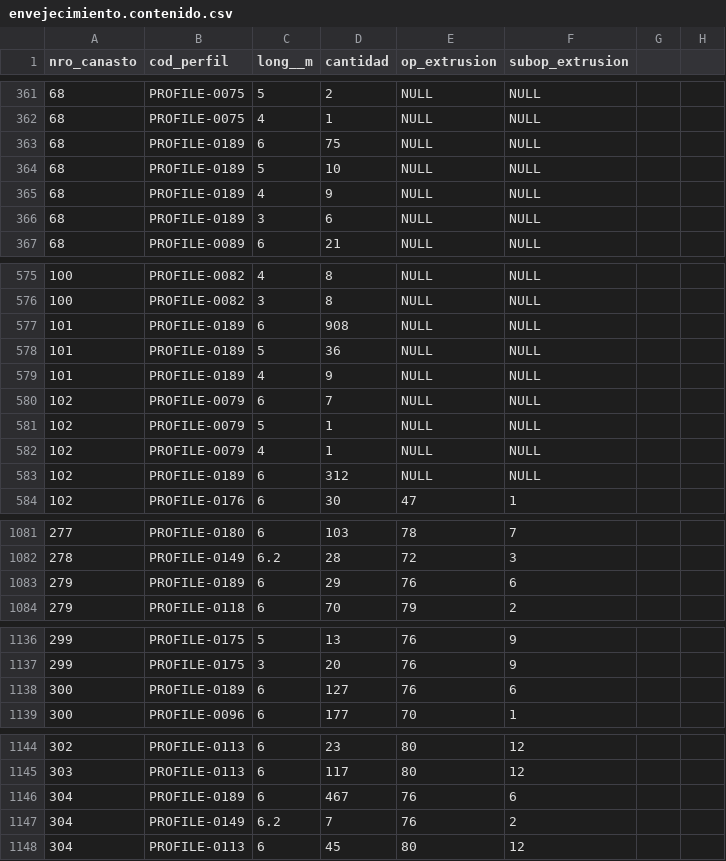
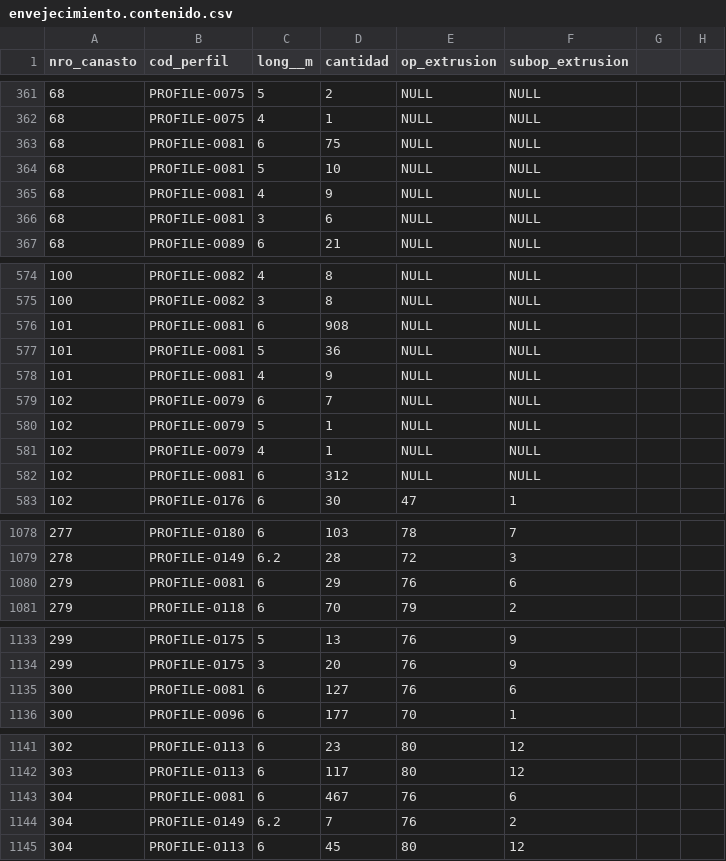
Before and after one commit to danderbas/aluminadb, a CSV file: data/csv/envejecimiento.contenido.csv, drawn as a sheet; only a part is shown, gaps mark what is left out; the diff covers the shown part only.

```diff
--- a/data/csv/envejecimiento.contenido.csv
+++ b/data/csv/envejecimiento.contenido.csv
@@ -362,6 +362,6 @@ nro_canasto,cod_perfil,long__m,cantidad,op_extrusion,subop_extrusion,,
 68,PROFILE-0075,4,1,NULL,NULL,,
-68,PROFILE-0189,6,75,NULL,NULL,,
-68,PROFILE-0189,5,10,NULL,NULL,,
-68,PROFILE-0189,4,9,NULL,NULL,,
-68,PROFILE-0189,3,6,NULL,NULL,,
+68,PROFILE-0081,6,75,NULL,NULL,,
+68,PROFILE-0081,5,10,NULL,NULL,,
+68,PROFILE-0081,4,9,NULL,NULL,,
+68,PROFILE-0081,3,6,NULL,NULL,,
 68,PROFILE-0089,6,21,NULL,NULL,,
@@ -576,5 +575,5 @@ nro_canasto,cod_perfil,long__m,cantidad,op_extrusion,subop_extrusion,,
 100,PROFILE-0082,3,8,NULL,NULL,,
-101,PROFILE-0189,6,908,NULL,NULL,,
-101,PROFILE-0189,5,36,NULL,NULL,,
-101,PROFILE-0189,4,9,NULL,NULL,,
+101,PROFILE-0081,6,908,NULL,NULL,,
+101,PROFILE-0081,5,36,NULL,NULL,,
+101,PROFILE-0081,4,9,NULL,NULL,,
 102,PROFILE-0079,6,7,NULL,NULL,,
@@ -582,3 +581,3 @@ nro_canasto,cod_perfil,long__m,cantidad,op_extrusion,subop_extrusion,,
 102,PROFILE-0079,4,1,NULL,NULL,,
-102,PROFILE-0189,6,312,NULL,NULL,,
+102,PROFILE-0081,6,312,NULL,NULL,,
 102,PROFILE-0176,6,30,47,1,,
@@ -1082,3 +1079,3 @@ nro_canasto,cod_perfil,long__m,cantidad,op_extrusion,subop_extrusion,,
 278,PROFILE-0149,6.2,28,72,3,,
-279,PROFILE-0189,6,29,76,6,,
+279,PROFILE-0081,6,29,76,6,,
 279,PROFILE-0118,6,70,79,2,,
@@ -1137,3 +1134,3 @@ nro_canasto,cod_perfil,long__m,cantidad,op_extrusion,subop_extrusion,,
 299,PROFILE-0175,3,20,76,9,,
-300,PROFILE-0189,6,127,76,6,,
+300,PROFILE-0081,6,127,76,6,,
 300,PROFILE-0096,6,177,70,1,,
@@ -1145,3 +1142,3 @@ nro_canasto,cod_perfil,long__m,cantidad,op_extrusion,subop_extrusion,,
 303,PROFILE-0113,6,117,80,12,,
-304,PROFILE-0189,6,467,76,6,,
+304,PROFILE-0081,6,467,76,6,,
 304,PROFILE-0149,6.2,7,76,2,,
```
Also changed, not shown: 3 added rows, 6 removed rows and 5 edited cells elsewhere in this file, data/csv/cortetochos.cortetochos.csv, data/csv/extrusion.produccion.csv, 12 other files.
